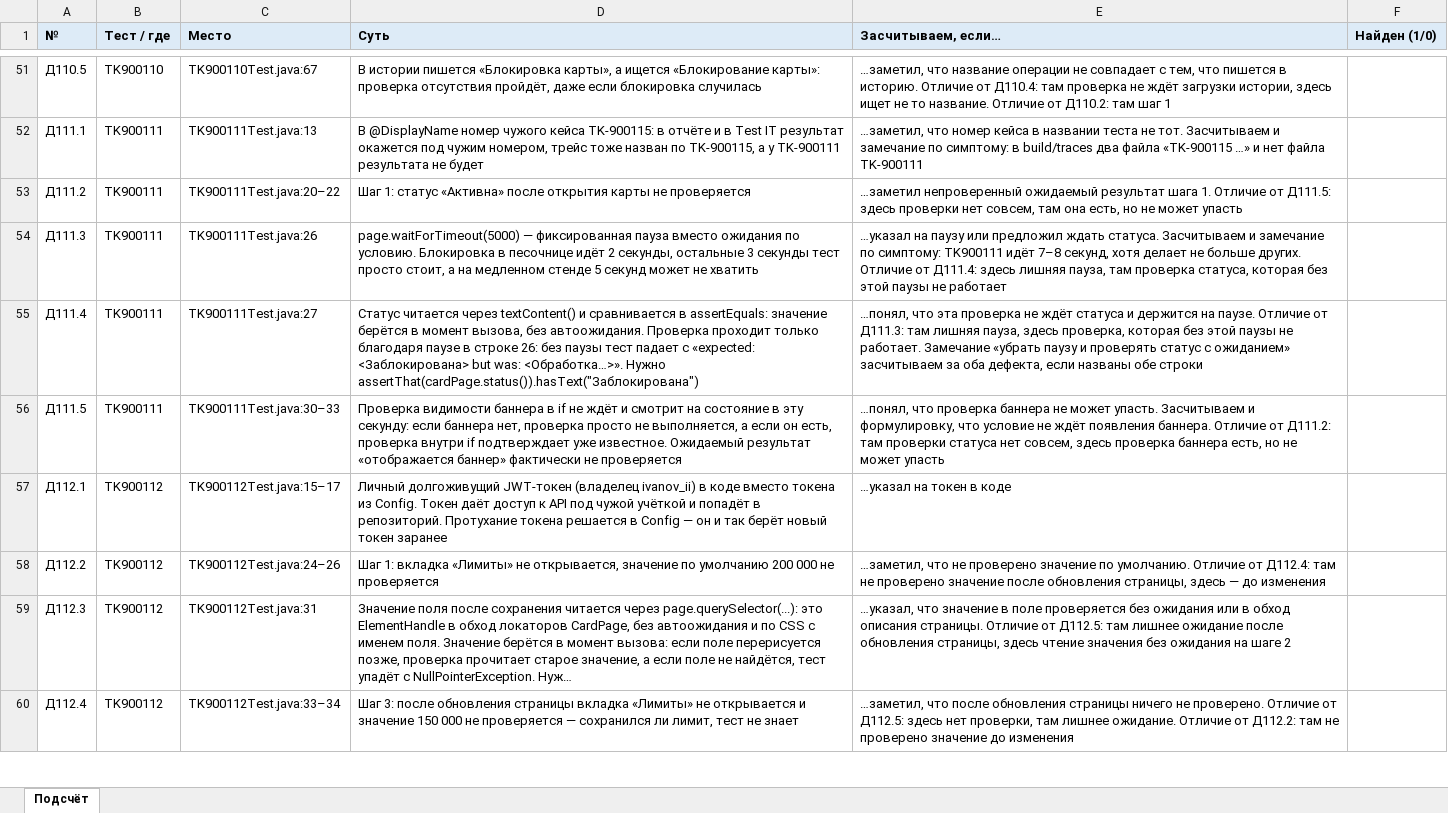
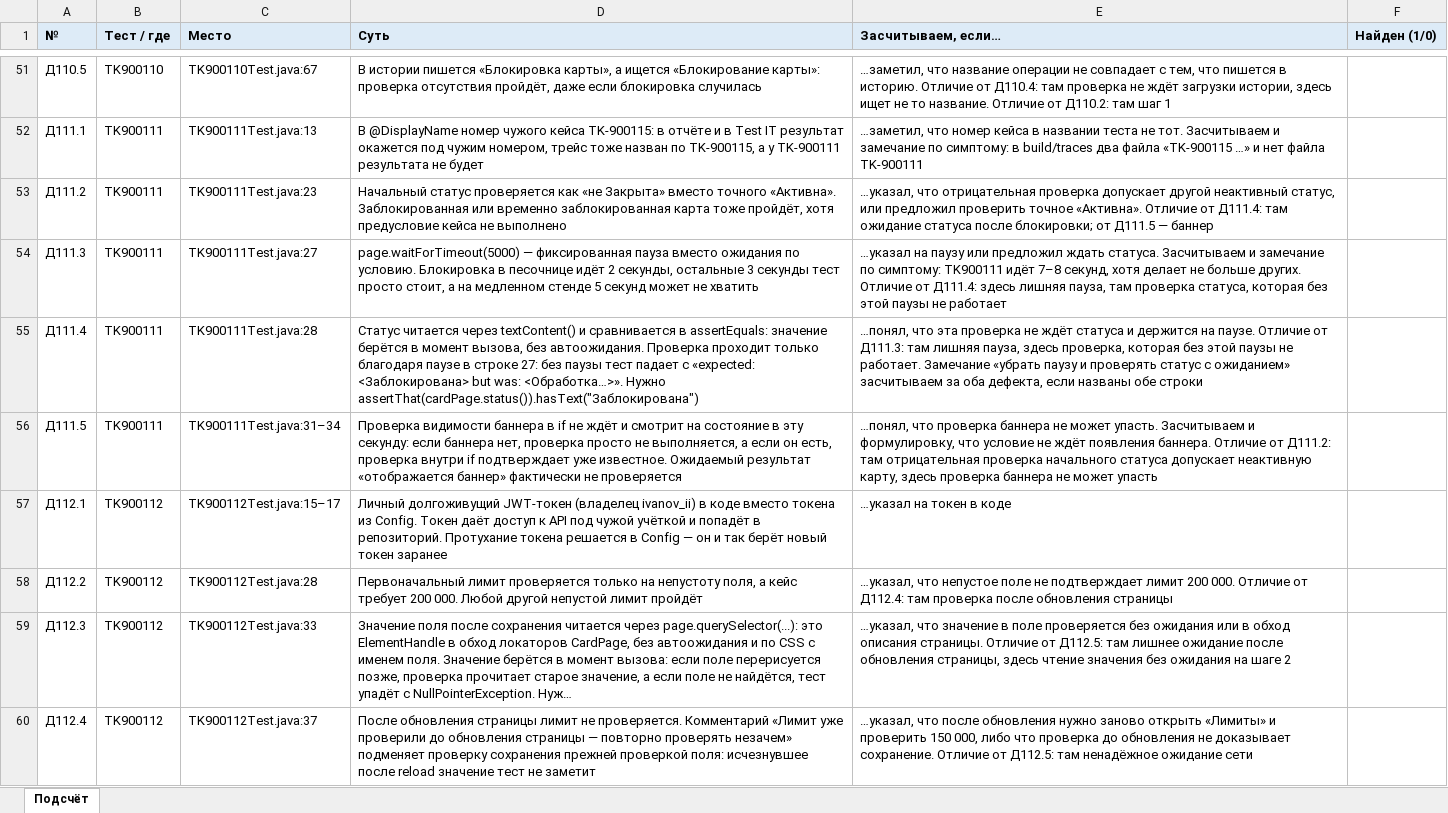
Before and after one commit to paulrainy/best-qa-contest, an Excel workbook: review-tasks/1a-autotest-review/jury/scoring-sheet.xlsx, sheet Подсчёт, drawn as a sheet; only a part is shown, gaps mark what is left out; long unchanged cells end in …; values as stored, in another font and other column widths than the file's, no borders; the diff covers the shown part only; the diff names each change by its address in the sheet, - before the commit and + after, or states it on an @@ line.

```diff
--- a/review-tasks/1a-autotest-review/jury/scoring-sheet.xlsx (sheet Подсчёт)
+++ b/review-tasks/1a-autotest-review/jury/scoring-sheet.xlsx (sheet Подсчёт)
-C53 (Место): TK900111Test.java:20–22
+C53 (Место): TK900111Test.java:23
-D53 (Суть): Шаг 1: статус «Активна» после открытия карты не проверяется
+D53 (Суть): Начальный статус проверяется как «не Закрыта» вместо точного «Активна». Заблокированная или временно заблокированная карта тоже пройдёт, хотя предусловие кейса не выполнено
-E53 (Засчитываем, если…): …заметил непроверенный ожидаемый результат шага 1. Отличие от Д111.5: здесь проверки нет совсем, там она есть, но не может упасть
+E53 (Засчитываем, если…): …указал, что отрицательная проверка допускает другой неактивный статус, или предложил проверить точное «Активна». Отличие от Д111.4: там ожидание статуса после блокировки; от Д111.5 — баннер
-C54 (Место): TK900111Test.java:26
+C54 (Место): TK900111Test.java:27
-C55 (Место): TK900111Test.java:27
+C55 (Место): TK900111Test.java:28
-D55 (Суть): …в строке 26: без паузы…
+D55 (Суть): …в строке 27: без паузы…
-C56 (Место): TK900111Test.java:30–33
+C56 (Место): TK900111Test.java:31–34
-E56 (Засчитываем, если…): …Д111.2: там проверки статуса нет совсем, здесь проверка баннера есть, но не может…
+E56 (Засчитываем, если…): …Д111.2: там отрицательная проверка начального статуса допускает неактивную карту, здесь проверка баннера не может…
-C58 (Место): TK900112Test.java:24–26
+C58 (Место): TK900112Test.java:28
-D58 (Суть): Шаг 1: вкладка «Лимиты» не открывается, значение по умолчанию 200 000 не проверяется
+D58 (Суть): Первоначальный лимит проверяется только на непустоту поля, а кейс требует 200 000. Любой другой непустой лимит пройдёт
-E58 (Засчитываем, если…): …заметил, что не проверено значение по умолчанию. Отличие от Д112.4: там не проверено значение после обновления страницы, здесь — до изменения
+E58 (Засчитываем, если…): …указал, что непустое поле не подтверждает лимит 200 000. Отличие от Д112.4: там проверка после обновления страницы
-C59 (Место): TK900112Test.java:31
+C59 (Место): TK900112Test.java:33
-C60 (Место): TK900112Test.java:33–34
+C60 (Место): TK900112Test.java:37
-D60 (Суть): Шаг 3: после обновления страницы вкладка «Лимиты» не открывается и значение 150 000 не проверяется — сохранился ли лимит, тест не знает
+D60 (Суть): После обновления страницы лимит не проверяется. Комментарий «Лимит уже проверили до обновления страницы — повторно проверять незачем» подменяет проверку сохранения прежней проверкой поля: исчезнувшее после reload значение тест не заметит
-E60 (Засчитываем, если…): …заметил, что после обновления страницы ничего не проверено. Отличие от Д112.5: здесь нет проверки, там лишнее ожидание. Отличие от Д112.2: там не проверено значение до изменения
+E60 (Засчитываем, если…): …указал, что после обновления нужно заново открыть «Лимиты» и проверить 150 000, либо что проверка до обновления не доказывает сохранение. Отличие от Д112.5: там ненадёжное ожидание сети
```
Also changed, not shown: 42 edited cells elsewhere in this sheet, 12 other files.
